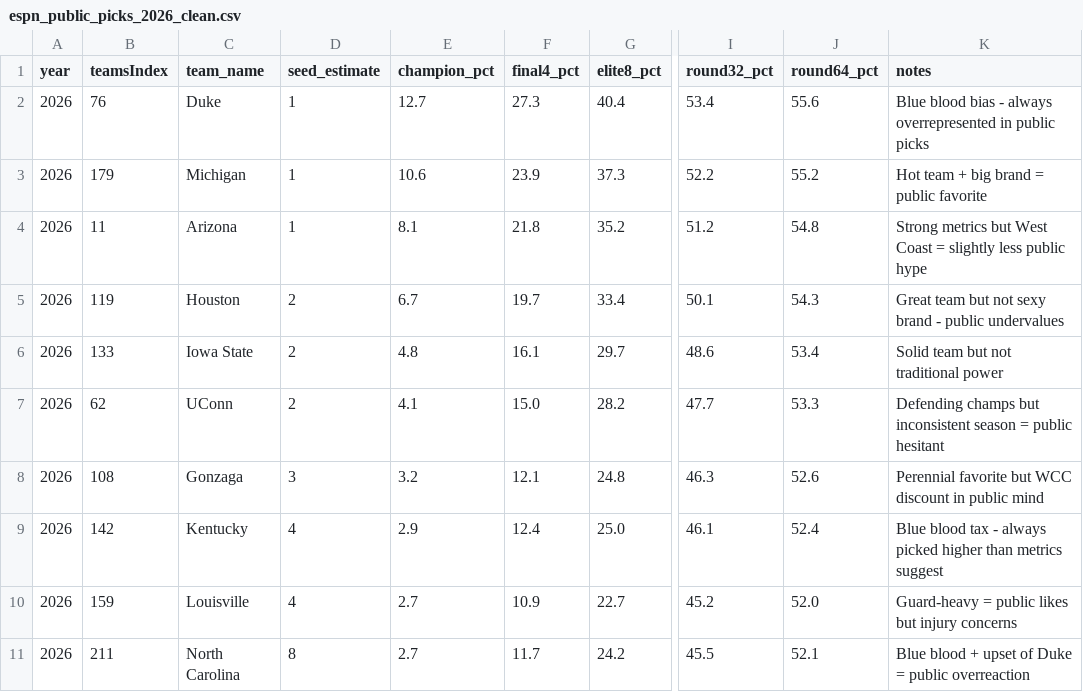
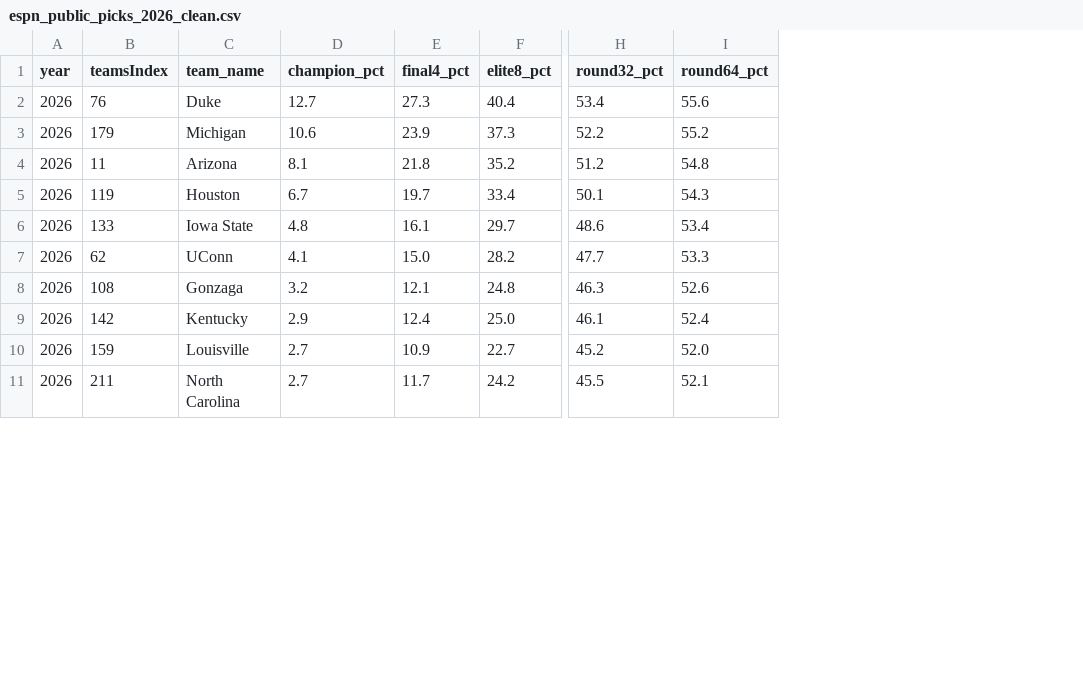
Before and after one commit to ryanbrowder/marchMadness, a CSV file: L2/data/bracketology/espn_public_picks_2026_clean.csv, drawn as a sheet; only a part is shown, gaps mark what is left out; the diff names each change by its address in the sheet, - before the commit and + after, or states it on an @@ line.

```diff
--- a/L2/data/bracketology/espn_public_picks_2026_clean.csv
+++ b/L2/data/bracketology/espn_public_picks_2026_clean.csv
-column D (seed_estimate), rows 2-11: 1 | 1 | 1 | 2 | 2 | 2 | 3 | 4 | 4 | 8
-column K (notes), rows 2-11: Blue blood bias - always overrepresented in public picks | Hot team + big brand = public favorite | Strong metrics but West Coast = slightly less public hype | Great team but not sexy brand - public undervalues | Solid team but not traditional power | Defending champs but inconsistent season = public hesitant | Perennial favorite but WCC discount in public mind | Blue blood tax - always picked higher than metrics suggest | Guard-heavy = public likes but injury concerns | Blue blood + upset of Duke = public overreaction
```
Also changed, not shown: L4/outputs/01_tournament_simulator/round_probabilities.csv, 9 other files.
